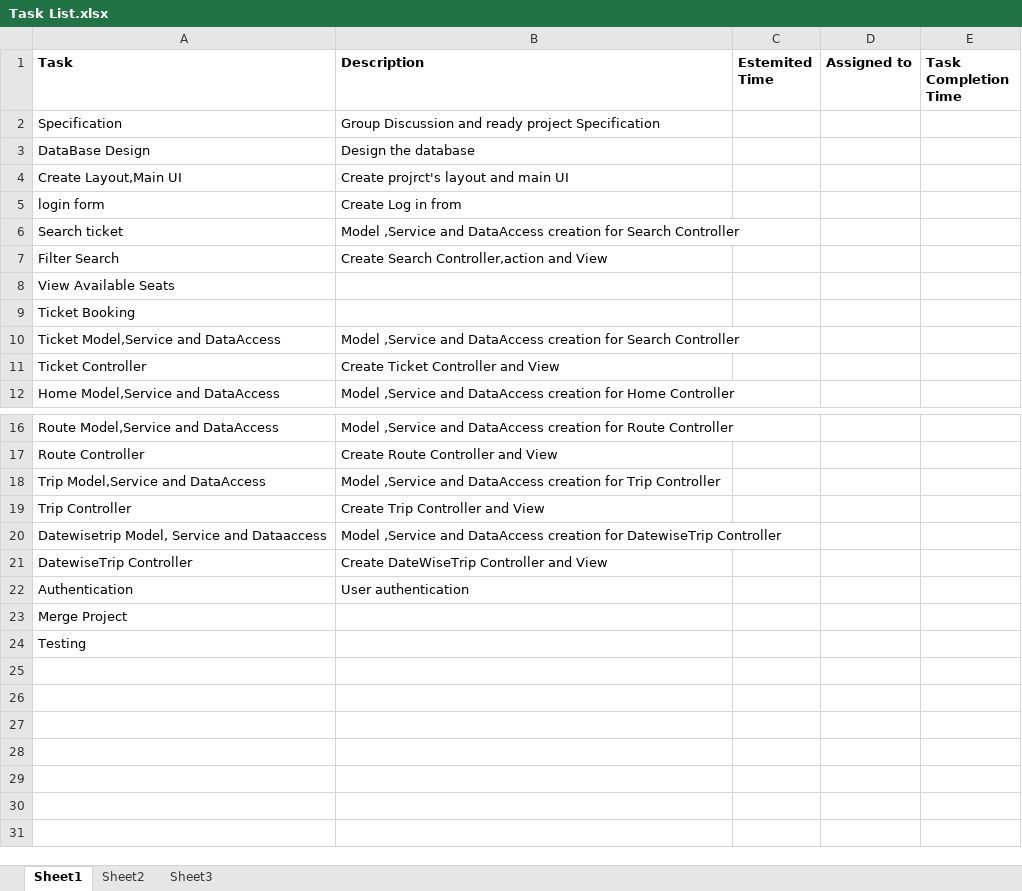
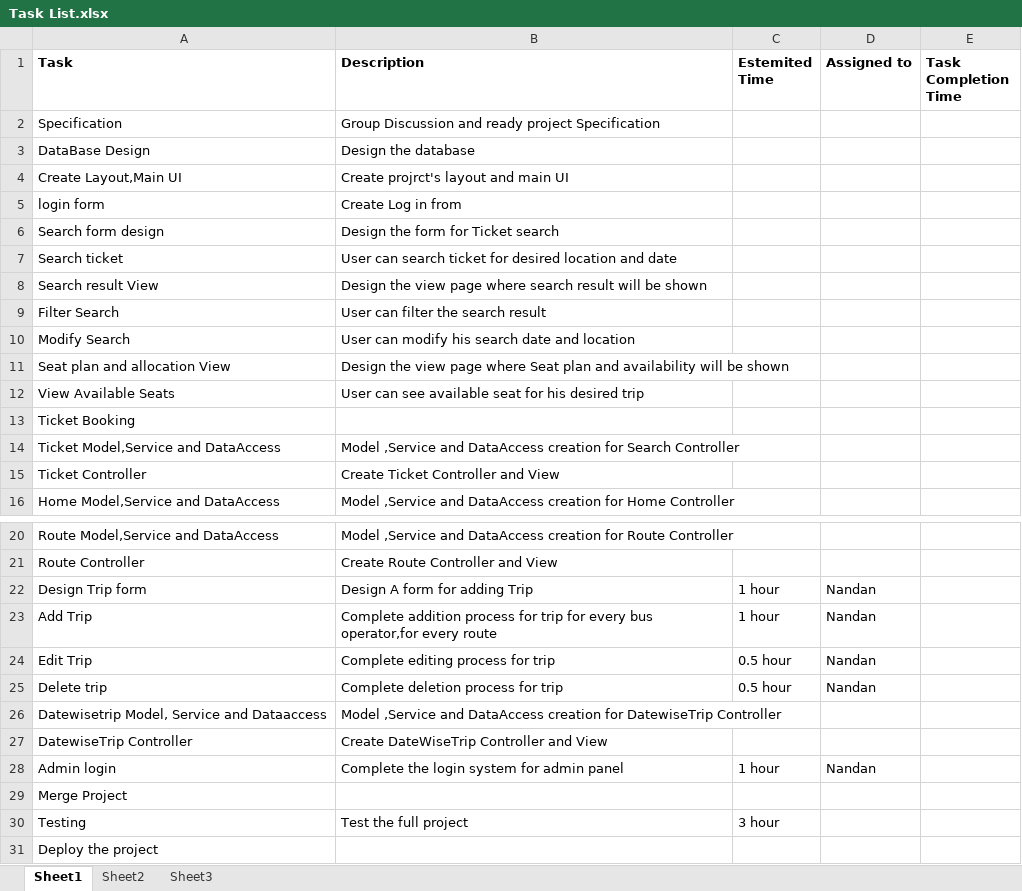
Before and after one commit to nandands-ku/OnlineBusTicket, an Excel workbook: Task List.xlsx, sheet Sheet1, drawn as a sheet; only a part is shown, gaps mark what is left out; values as stored, in another font and other column widths than the file's, no borders; removed rows and columns are numbered as before the commit, all else as after; the diff names each change by its address in the sheet, - before the commit and + after, or states it on an @@ line.

Commit message:
Task list updated

```diff
--- a/Task List.xlsx (sheet Sheet1)
+++ b/Task List.xlsx (sheet Sheet1)
+row 6: Search form design | Design the form for Ticket search
-B7 (Description): Model ,Service and DataAccess creation for Search Controller
+B7 (Description): User can search ticket for desired location and date
+row 8: Search result View | Design the view page where search result will be shown
-B9 (Description): Create Search Controller,action and View
+B9 (Description): User can filter the search result
+row 10: Modify Search | User can modify his search date and location
+row 11: Seat plan and allocation View | Design the view page where Seat plan and availability will be shown
-B12 (Description): (empty)
+B12 (Description): User can see available seat for his desired trip
-row 18: Trip Model,Service and DataAccess | Model ,Service and DataAccess creation for Trip Controller
-row 19: Trip Controller | Create Trip Controller and View
+row 22: Design Trip form | Design A form for adding Trip | 1 hour | Nandan
+row 23: Add Trip | Complete addition process for trip for every bus operator,for every route | 1 hour | Nandan
+row 24: Edit Trip | Complete editing process for trip | 0.5 hour | Nandan
+row 25: Delete trip | Complete deletion process for trip | 0.5 hour | Nandan
-row 22: Authentication | User authentication
+row 28: Admin login | Complete the login system for admin panel | 1 hour | Nandan
-B30 (Description): (empty)
+B30 (Description): Test the full project
-C30 (Estemited Time): (empty)
+C30 (Estemited Time): 3 hour
+row 31: Deploy the project
```
